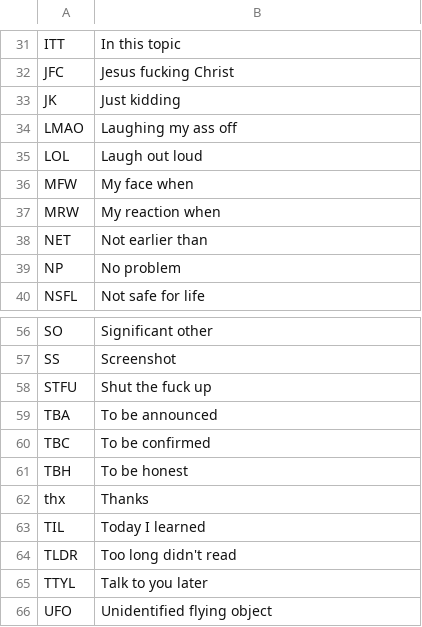
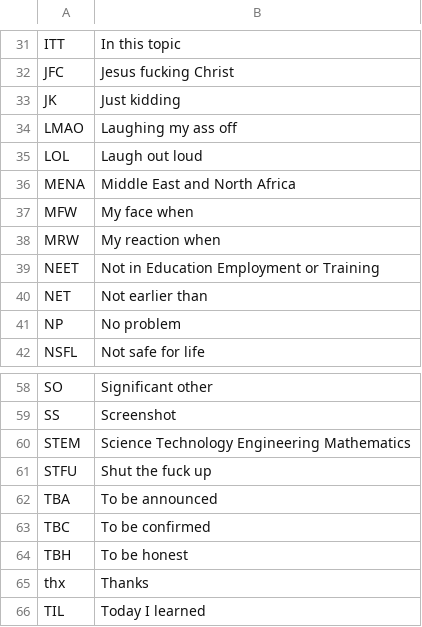
Before and after one commit to Zeick/Lyhenteet, a CSV file: Chat_EN.csv, drawn as a sheet; only a part is shown, gaps mark what is left out; the shorter side is filled out with more unchanged rows; the diff names each change by its address in the sheet, - before the commit and + after, or states it on an @@ line.

Commit message:
short

```diff
--- a/Chat_EN.csv
+++ b/Chat_EN.csv
+row 36: MENA | Middle East and North Africa
+row 39: NEET | Not in Education Employment or Training
+row 60: STEM | Science Technology Engineering Mathematics
```
